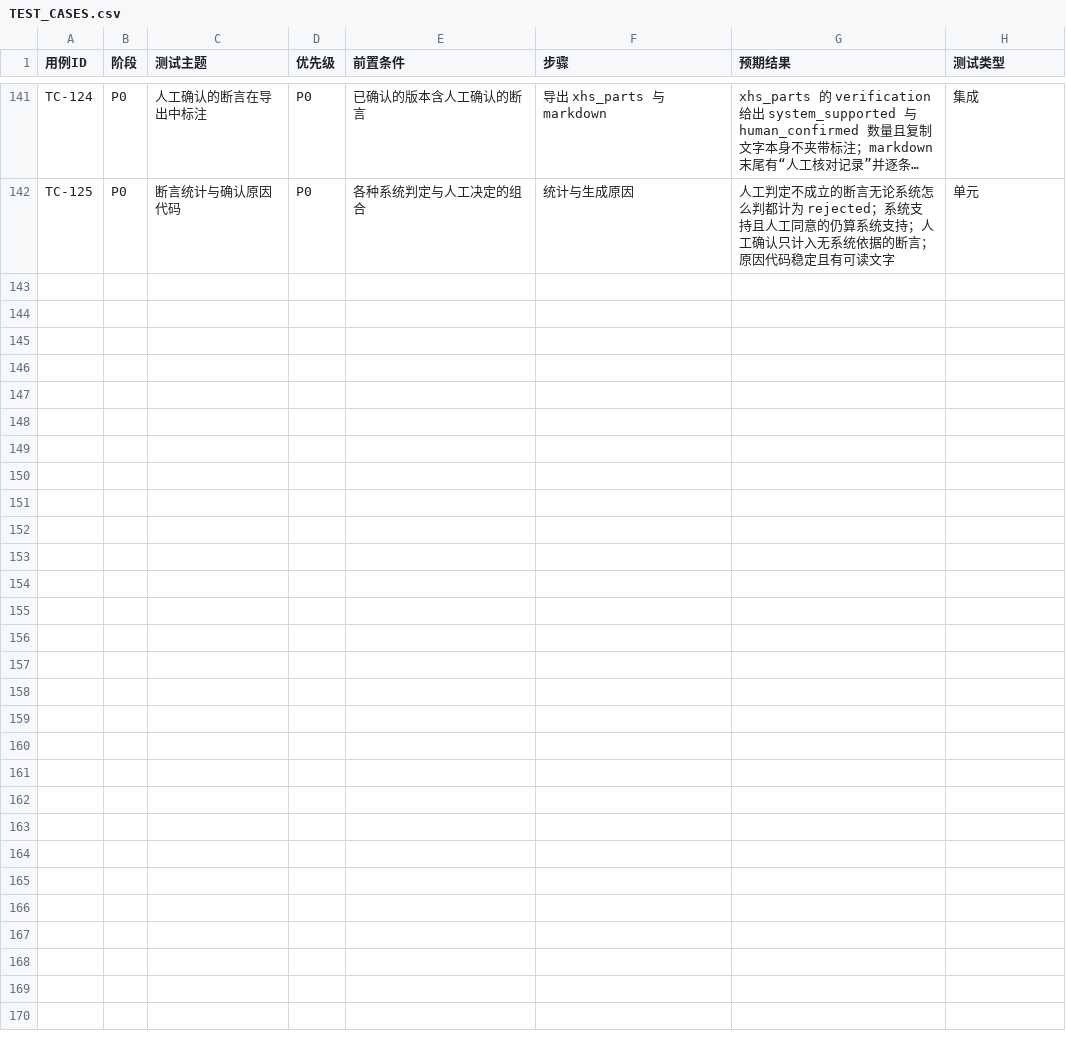
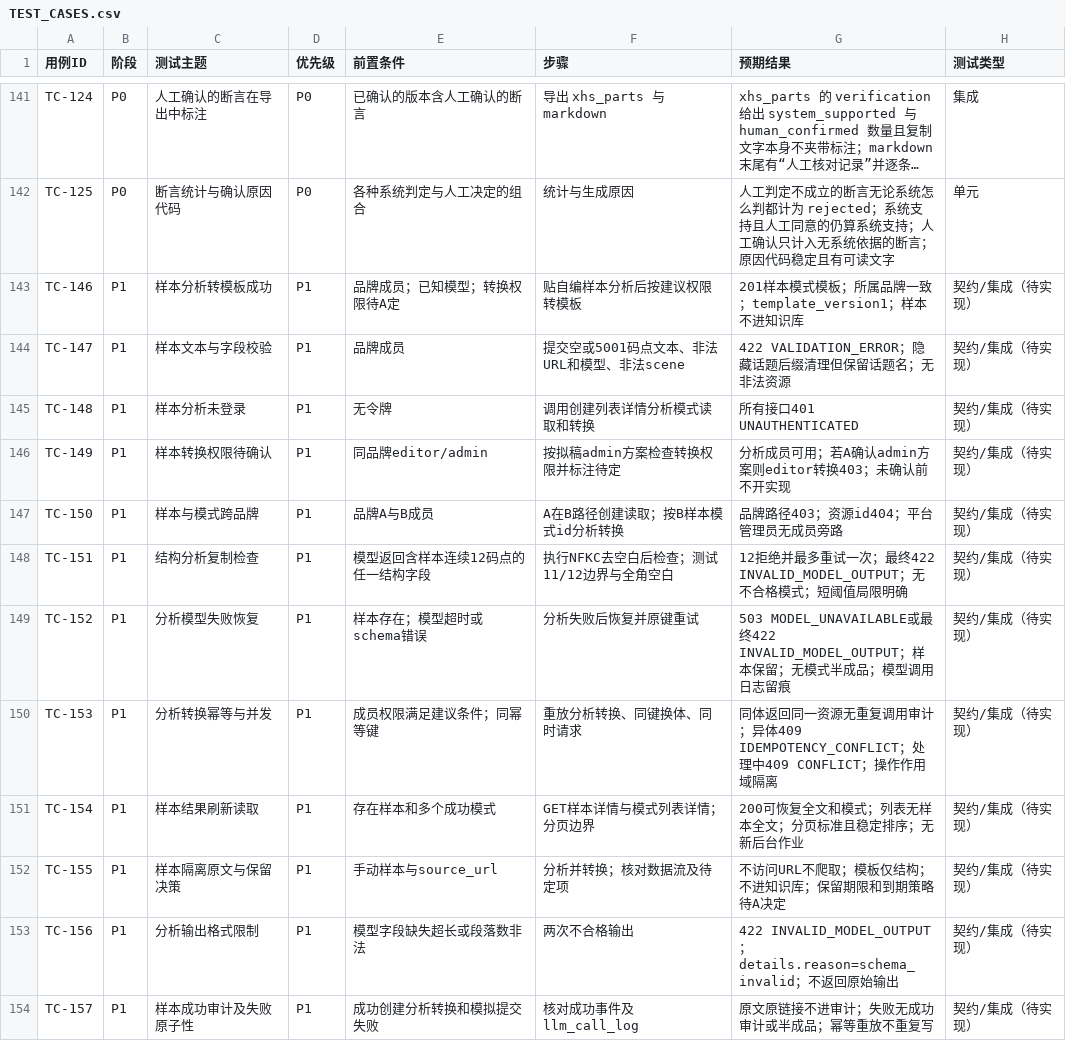
Before and after one commit to c4002159/RedNoteSearch, a CSV file: docs/TEST_CASES.csv, drawn as a sheet; only a part is shown, gaps mark what is left out; long unchanged cells end in …; the diff names each change by its address in the sheet, - before the commit and + after, or states it on an @@ line.

```diff
--- a/docs/TEST_CASES.csv
+++ b/docs/TEST_CASES.csv
+row 143: TC-146 | P1 | 样本分析转模板成功 | P1 | 品牌成员；已知模型；转换权限待A定 | 贴自编样本分析后按建议权限转模板 | 201样本模式模板；所属品牌一致；template_version1；样本不进知识库 | 契约/集成（待实现）
+row 144: TC-147 | P1 | 样本文本与字段校验 | P1 | 品牌成员 | 提交空或5001码点文本、非法URL和模型、非法scene | 422 VALIDATION_ERROR；隐藏话题后缀清理但保留话题名；无非法资源 | 契约/集成（待实现）
+row 145: TC-148 | P1 | 样本分析未登录 | P1 | 无令牌 | 调用创建列表详情分析模式读取和转换 | 所有接口401 UNAUTHENTICATED | 契约/集成（待实现）
+row 146: TC-149 | P1 | 样本转换权限待确认 | P1 | 同品牌editor/admin | 按拟稿admin方案检查转换权限并标注待定 | 分析成员可用；若A确认admin方案则editor转换403；未确认前不开实现 | 契约/集成（待实现）
+row 147: TC-150 | P1 | 样本与模式跨品牌 | P1 | 品牌A与B成员 | A在B路径创建读取；按B样本模式id分析转换 | 品牌路径403；资源id404；平台管理员无成员旁路 | 契约/集成（待实现）
+row 148: TC-151 | P1 | 结构分析复制检查 | P1 | 模型返回含样本连续12码点的任一结构字段 | 执行NFKC去空白后检查；测试11/12边界与全角空白 | 12拒绝并最多重试一次；最终422 INVALID_MODEL_OUTPUT；无不合格模式；短阈值局限明确 | 契约/集成（待实现）
+row 149: TC-152 | P1 | 分析模型失败恢复 | P1 | 样本存在；模型超时或schema错误 | 分析失败后恢复并原键重试 | 503 MODEL_UNAVAILABLE或最终422 INVALID_MODEL_OUTPUT；样本保留；无模式半成品；模型调用日志留痕 | 契约/集成（待实现）
+row 150: TC-153 | P1 | 分析转换幂等与并发 | P1 | 成员权限满足建议条件；同幂等键 | 重放分析转换、同键换体、同时请求 | 同体返回同一资源无重复调用审计；异体409 IDEMPOTENCY_CONFLICT；处理中409 CONFLICT；操作作用域隔离 | 契约/集成（待实现）
+row 151: TC-154 | P1 | 样本结果刷新读取 | P1 | 存在样本和多个成功模式 | GET样本详情与模式列表详情；分页边界 | 200可恢复全文和模式；列表无样本全文；分页标准且稳定排序；无新后台作业 | 契约/集成（待实现）
+row 152: TC-155 | P1 | 样本隔离原文与保留决策 | P1 | 手动样本与source_url | 分析并转换；核对数据流及待定项 | 不访问URL不爬取；模板仅结构；不进知识库；保留期限和到期策略待A决定 | 契约/集成（待实现）
+row 153: TC-156 | P1 | 分析输出格式限制 | P1 | 模型字段缺失超长或段落数非法 | 两次不合格输出 | 422 INVALID_MODEL_OUTPUT；details.reason=schema_invalid；不返回原始输出 | 契约/集成（待实现）
+row 154: TC-157 | P1 | 样本成功审计及失败原子性 | P1 | 成功创建分析转换和模拟提交失败 | 核对成功事件及llm_call_log | 原文原链接不进审计；失败无成功审计或半成品；幂等重放不重复写 | 契约/集成（待实现）
```
Also changed, not shown: 1 other file.
